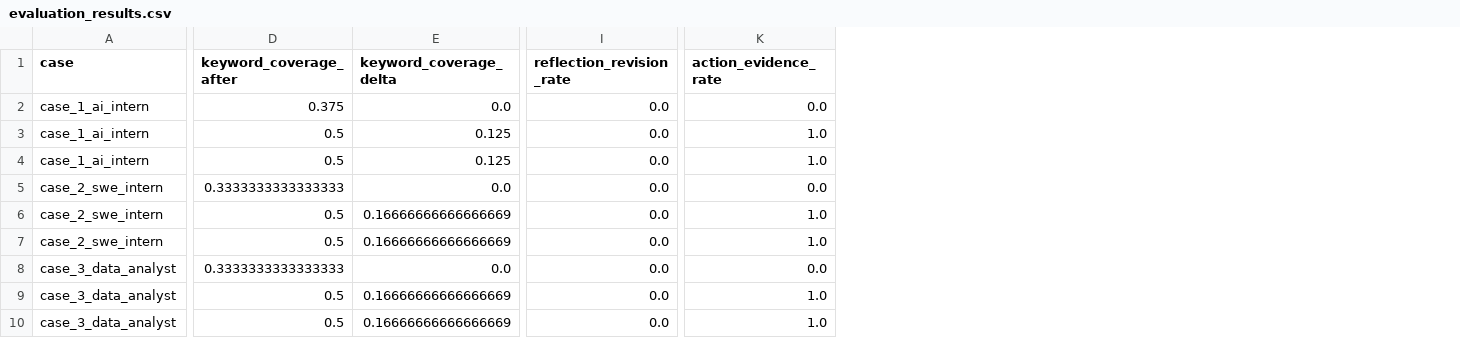
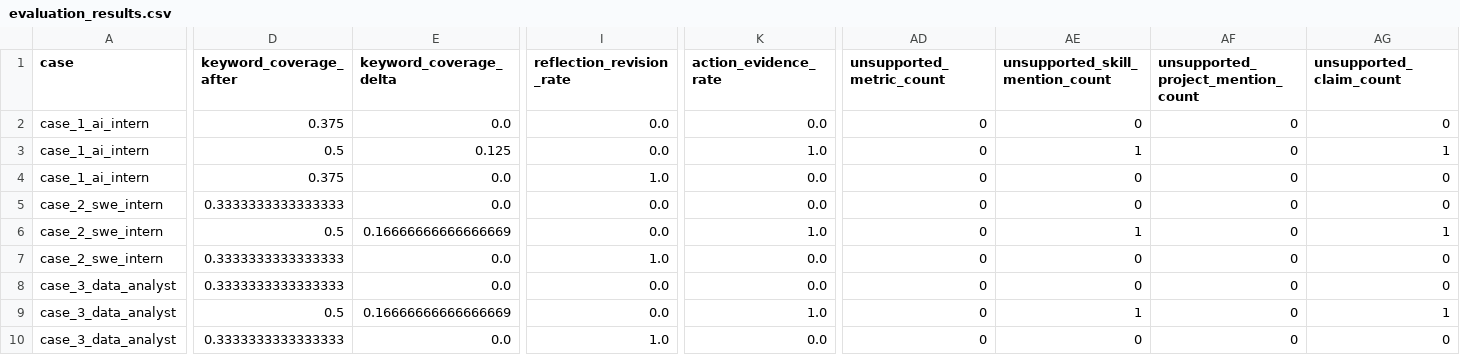
Before and after one commit to BPLYC/CareerPilot-AI, a CSV file: outputs/evaluation_results.csv, drawn as a sheet; only a part is shown, gaps mark what is left out; the diff covers the shown part only; the diff names each change by its address in the sheet, - before the commit and + after, or states it on an @@ line.

Commit message:
Generalize evidence parsing and validation

```diff
--- a/outputs/evaluation_results.csv
+++ b/outputs/evaluation_results.csv
+column AD (unsupported_metric_count), rows 2-10: all 0
+column AE (unsupported_skill_mention_count), rows 2-10: 0 | 1 | 0 | 0 | 1 | 0 | 0 | 1 | 0
+column AF, rows 1-10: unsupported_project_mention_count | 0 | 0 | 0 | 0 | 0 | 0 | 0 | 0 | 0
+column AG (unsupported_claim_count), rows 2-10: 0 | 1 | 0 | 0 | 1 | 0 | 0 | 1 | 0
-D4 (keyword_coverage_after): 0.5
+D4 (keyword_coverage_after): 0.375
-E4 (keyword_coverage_delta): 0.125
+E4 (keyword_coverage_delta): 0.0
-I4 (reflection_revision_rate): 0.0
+I4 (reflection_revision_rate): 1.0
-K4 (action_evidence_rate): 1.0
+K4 (action_evidence_rate): 0.0
-D7 (keyword_coverage_after): 0.5
+D7 (keyword_coverage_after): 0.3333333333333333
-E7 (keyword_coverage_delta): 0.16666666666666669
+E7 (keyword_coverage_delta): 0.0
-I7 (reflection_revision_rate): 0.0
+I7 (reflection_revision_rate): 1.0
-K7 (action_evidence_rate): 1.0
+K7 (action_evidence_rate): 0.0
-D10 (keyword_coverage_after): 0.5
+D10 (keyword_coverage_after): 0.3333333333333333
-E10 (keyword_coverage_delta): 0.16666666666666669
+E10 (keyword_coverage_delta): 0.0
-I10 (reflection_revision_rate): 0.0
+I10 (reflection_revision_rate): 1.0
-K10 (action_evidence_rate): 1.0
+K10 (action_evidence_rate): 0.0
```
Also changed, not shown: 6 edited cells elsewhere in this file, outputs/evaluation_ablation_results.csv, outputs/evaluation_comparison_summary.csv, 28 other files.
